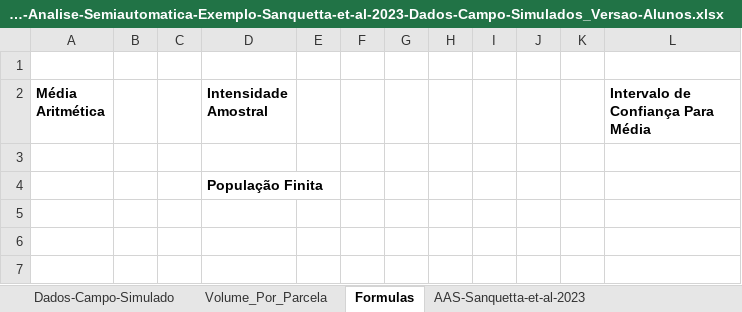
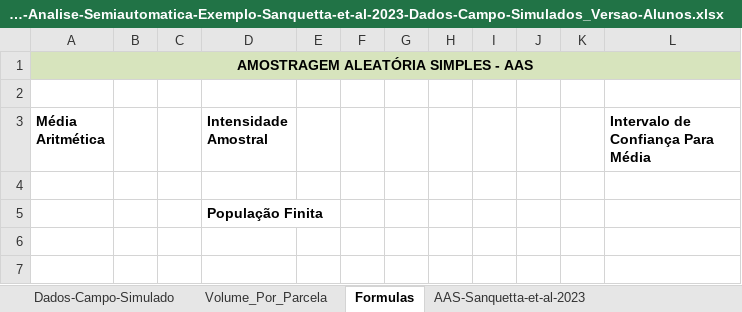
Before and after one commit to DeivisonSouza/FL03039-Inventario-Florestal, an Excel workbook: Slides/data/Aula-Pratica-AAS-Planilha-Analise-Semiautomatica-Exemplo-Sanquetta-et-al-2023-Dados-Campo-Simulados_Versao-Alunos.xlsx, sheet Formulas, drawn as a sheet; only a part is shown; the shorter side is filled out with more unchanged rows; values as stored, in another font and other column widths than the file's, no borders; charts and pictures not drawn; the diff names each change by its address in the sheet, - before the commit and + after, or states it on an @@ line.

```diff
--- a/Slides/data/Aula-Pratica-AAS-Planilha-Analise-Semiautomatica-Exemplo-Sanquetta-et-al-2023-Dados-Campo-Simulados_Versao-Alunos.xlsx (sheet Formulas)
+++ b/Slides/data/Aula-Pratica-AAS-Planilha-Analise-Semiautomatica-Exemplo-Sanquetta-et-al-2023-Dados-Campo-Simulados_Versao-Alunos.xlsx (sheet Formulas)
+row 1: AMOSTRAGEM ALEATÓRIA SIMPLES - AAS
```
Also changed, not shown: sheet Dados-Campo-Simulado, sheet AAS-Sanquetta-et-al-2023, sheet Volume_Por_Parcela, formulas that keep their value, charts or pictures, Slides/data/Aula-Pratica-AAS-Planilha-Analise-Semiautomatica-Exemplo-Sanquetta-et-al-2023-Dados-Campo-Simulados.xlsx, 1 other file.
